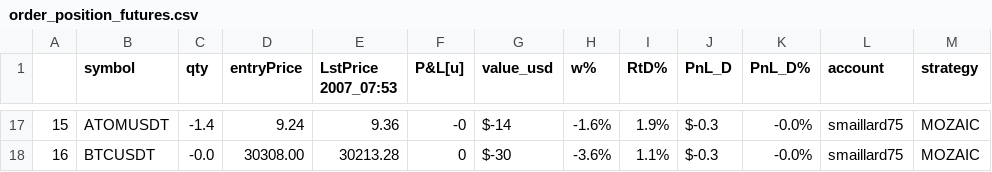
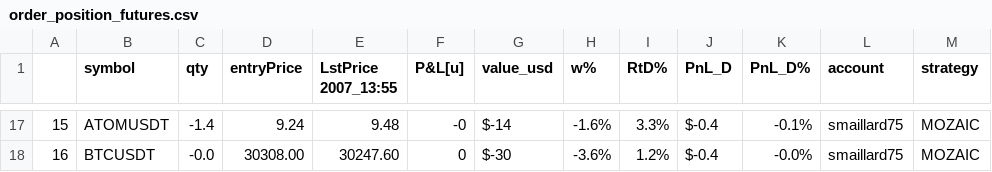
Before and after one commit to sebast759/tame_output, a CSV file: MOZAIC/graphs/order_position_futures.csv, drawn as a sheet; only a part is shown, gaps mark what is left out; the diff covers the shown part only; the diff names each change by its address in the sheet, - before the commit and + after, or states it on an @@ line.

```diff
--- a/MOZAIC/graphs/order_position_futures.csv
+++ b/MOZAIC/graphs/order_position_futures.csv
-E1: LstPrice 2007_07:53
+E1: LstPrice 2007_13:55
-E17 (LstPrice 2007_13:55): 9.36
+E17 (LstPrice 2007_13:55): 9.48
-I17 (RtD%): 1.9%
+I17 (RtD%): 3.3%
-J17:J18 (PnL_D): $-0.3
+J17:J18 (PnL_D): $-0.4
-K17 (PnL_D%): -0.0%
+K17 (PnL_D%): -0.1%
-E18 (LstPrice 2007_13:55): 30213.28
+E18 (LstPrice 2007_13:55): 30247.60
-I18 (RtD%): 1.1%
+I18 (RtD%): 1.2%
```
Also changed, not shown: 63 edited cells elsewhere in this file.
